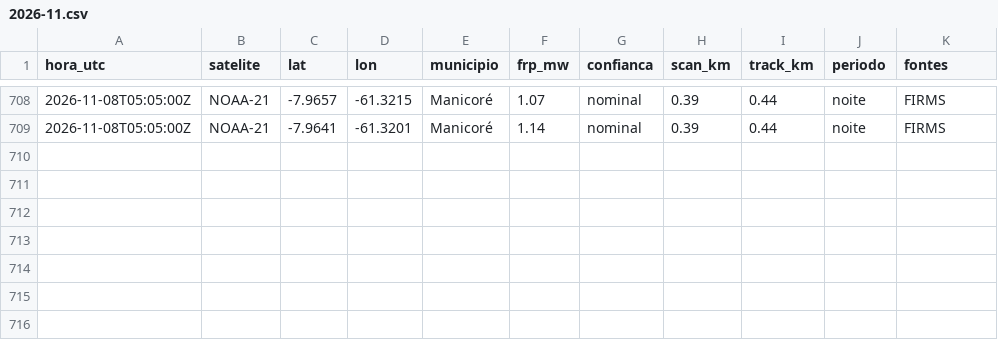
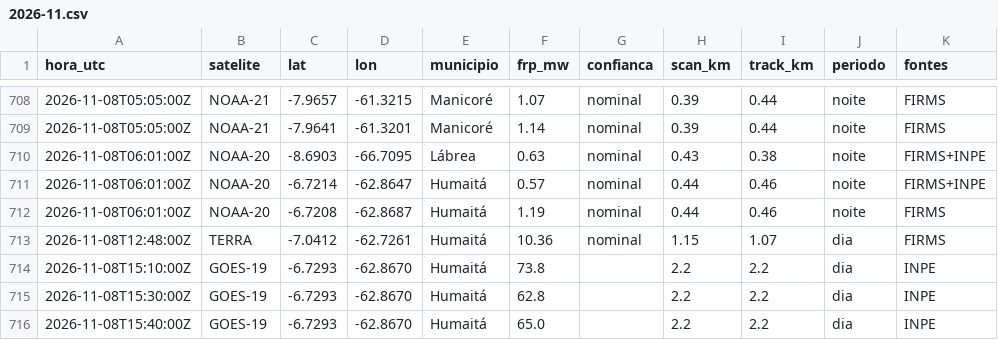
Before and after one commit to UFAMCCA/MonitorBETA, a CSV file: docs/data/historico/coari/2026-11.csv, drawn as a sheet; only a part is shown, gaps mark what is left out; the diff names each change by its address in the sheet, - before the commit and + after, or states it on an @@ line.

```diff
--- a/docs/data/historico/coari/2026-11.csv
+++ b/docs/data/historico/coari/2026-11.csv
+row 710: 2026-11-08T06:01:00Z | NOAA-20 | -8.6903 | -66.7095 | Lábrea | 0.63 | nominal | 0.43 | 0.38 | noite | FIRMS+INPE
+row 711: 2026-11-08T06:01:00Z | NOAA-20 | -6.7214 | -62.8647 | Humaitá | 0.57 | nominal | 0.44 | 0.46 | noite | FIRMS+INPE
+row 712: 2026-11-08T06:01:00Z | NOAA-20 | -6.7208 | -62.8687 | Humaitá | 1.19 | nominal | 0.44 | 0.46 | noite | FIRMS
+row 713: 2026-11-08T12:48:00Z | TERRA | -7.0412 | -62.7261 | Humaitá | 10.36 | nominal | 1.15 | 1.07 | dia | FIRMS
+row 714: 2026-11-08T15:10:00Z | GOES-19 | -6.7293 | -62.8670 | Humaitá | 73.8 |  | 2.2 | 2.2 | dia | INPE
+row 715: 2026-11-08T15:30:00Z | GOES-19 | -6.7293 | -62.8670 | Humaitá | 62.8 |  | 2.2 | 2.2 | dia | INPE
+row 716: 2026-11-08T15:40:00Z | GOES-19 | -6.7293 | -62.8670 | Humaitá | 65.0 |  | 2.2 | 2.2 | dia | INPE
```
Also changed, not shown: docs/data/historico/benjamin-constant/2026-11.csv, docs/data/historico/humaita/2026-11.csv, 27 other files.
